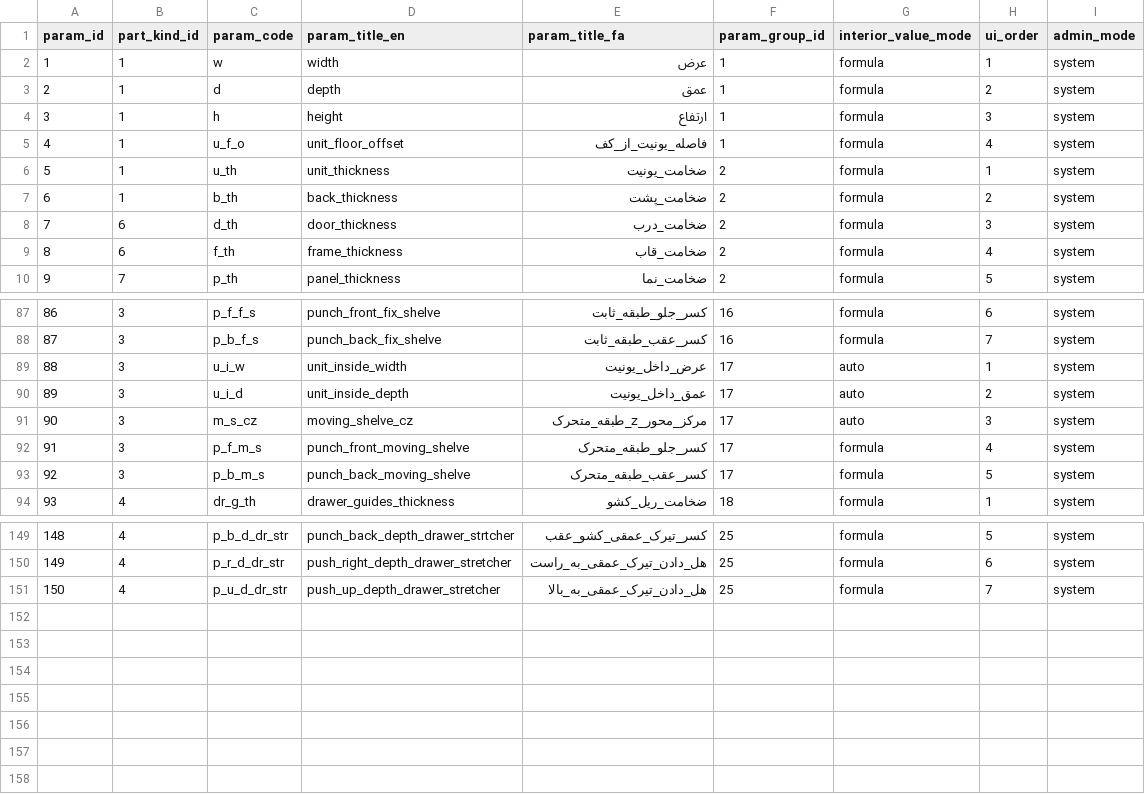
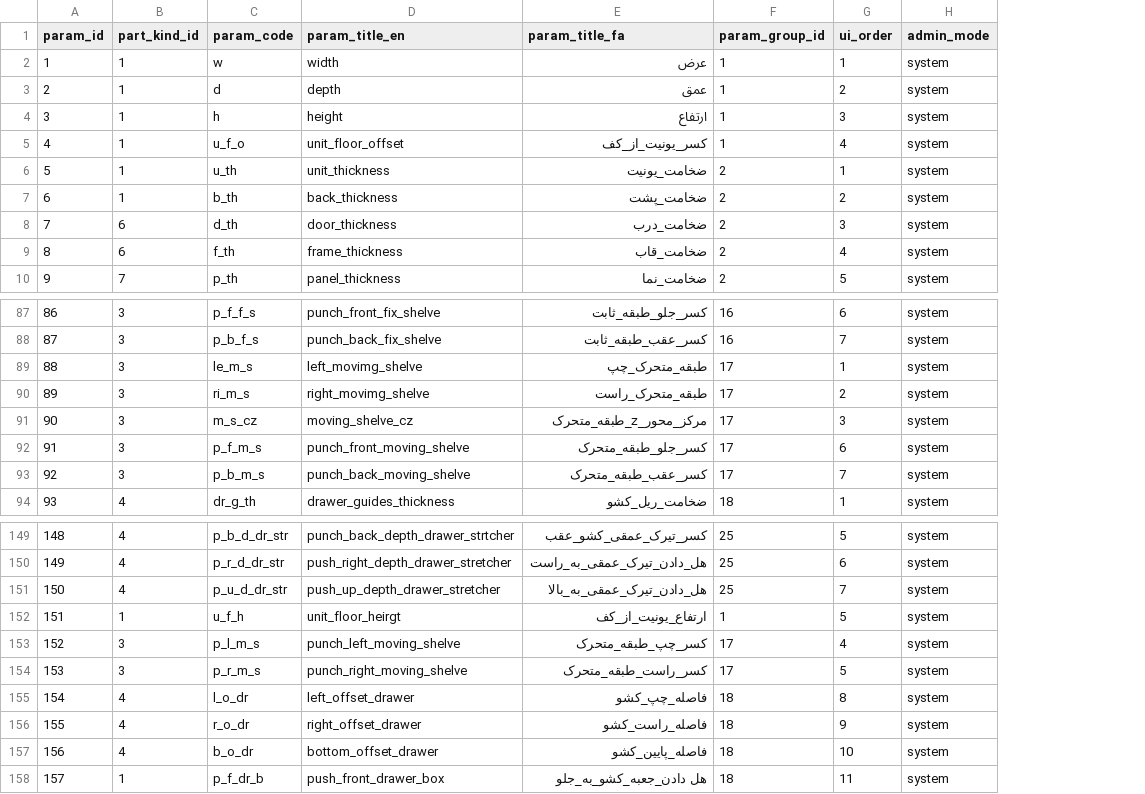
Before and after one commit to paddesigngroup-cloud/design, a CSV file: data/admins/00000000-0000-0000-0000-000000000001/tables/params.csv, drawn as a sheet; only a part is shown, gaps mark what is left out; removed rows and columns are numbered as before the commit, all else as after; the diff names each change by its address in the sheet, - before the commit and + after, or states it on an @@ line.

Commit message:
db_shelve_done

```diff
--- a/data/admins/00000000-0000-0000-0000-000000000001/tables/params.csv
+++ b/data/admins/00000000-0000-0000-0000-000000000001/tables/params.csv
-column G (interior_value_mode), rows 2-10: all formula; rows 87-94: formula | formula | auto | auto | auto | formula | formula | formula; rows 149-151: all formula
-E5 (param_title_fa): فاصله_یونیت_از_کف
+E5 (param_title_fa): کسر_یونیت_از_کف
-C89 (param_code): u_i_w
+C89 (param_code): le_m_s
-D89 (param_title_en): unit_inside_width
+D89 (param_title_en): left_movimg_shelve
-E89 (param_title_fa): عرض_داخل_یونیت
+E89 (param_title_fa): طبقه_متحرک_چپ
-C90 (param_code): u_i_d
+C90 (param_code): ri_m_s
-D90 (param_title_en): unit_inside_depth
+D90 (param_title_en): right_movimg_shelve
-E90 (param_title_fa): عمق_داخل_یونیت
+E90 (param_title_fa): طبقه_متحرک_راست
-G92 (ui_order): 4
+G92 (ui_order): 6
-G93 (ui_order): 5
+G93 (ui_order): 7
+row 152: 151 | 1 | u_f_h | unit_floor_heirgt | ارتفاع_یونیت_از_کف | 1 | 5 | system
+row 153: 152 | 3 | p_l_m_s | punch_left_moving_shelve | کسر_چپ_طبقه_متحرک | 17 | 4 | system
+row 154: 153 | 3 | p_r_m_s | punch_right_moving_shelve | کسر_راست_طبقه_متحرک | 17 | 5 | system
+row 155: 154 | 4 | l_o_dr | left_offset_drawer | فاصله_چپ_کشو | 18 | 8 | system
+row 156: 155 | 4 | r_o_dr | right_offset_drawer | فاصله_راست_کشو | 18 | 9 | system
+row 157: 156 | 4 | b_o_dr | bottom_offset_drawer | فاصله_پایین_کشو | 18 | 10 | system
+row 158: 157 | 1 | p_f_dr_b | push_front_drawer_box | هل دادن_جعبه_کشو_به_جلو | 18 | 11 | system
```
